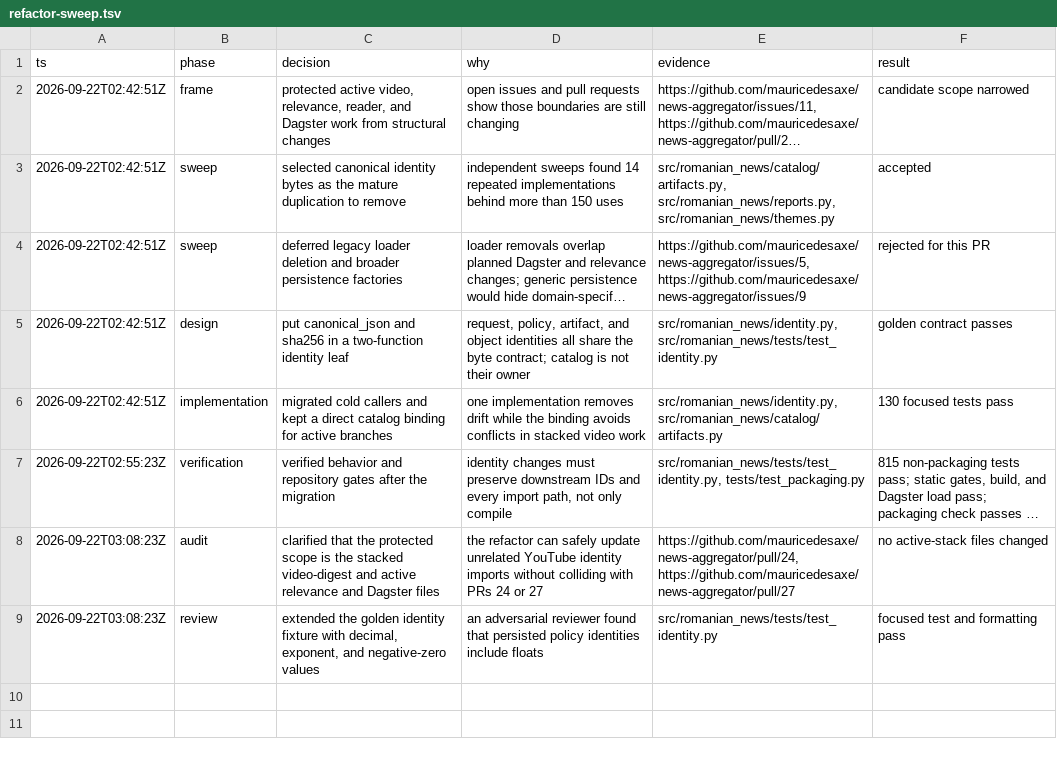
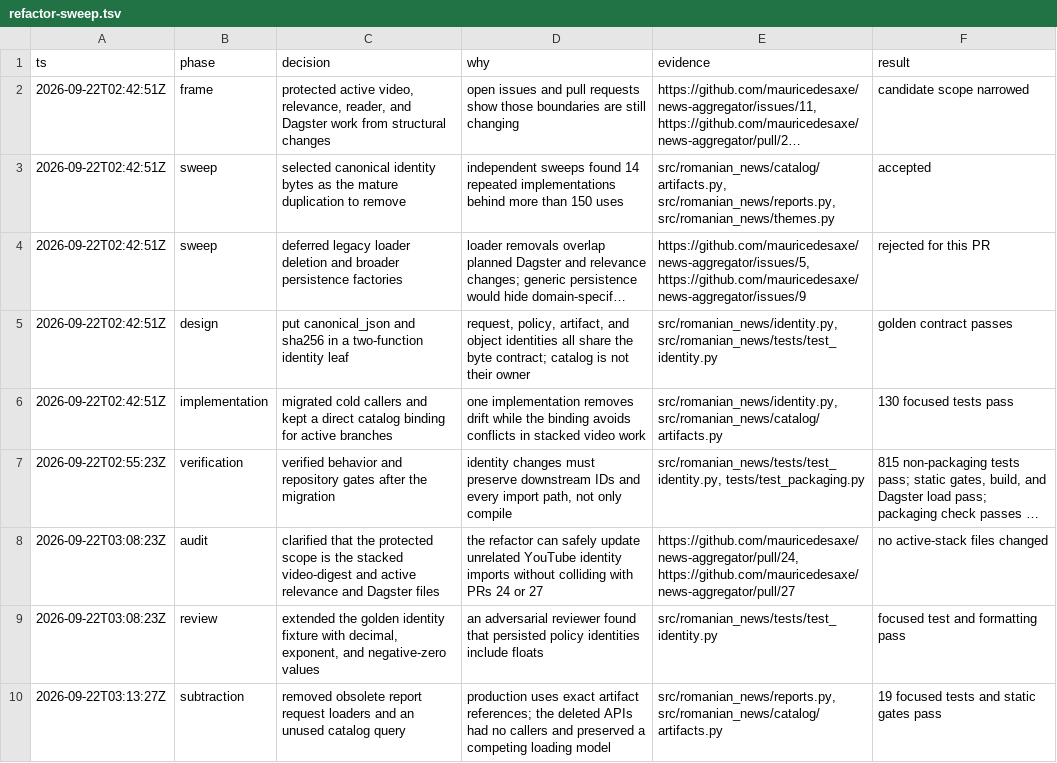
Before and after one commit to mauricedesaxe/news-aggregator, a TSV file: .audit/refactor-sweep.tsv, drawn as a sheet; long unchanged cells end in ….

```diff
--- a/.audit/refactor-sweep.tsv
+++ b/.audit/refactor-sweep.tsv
@@ -9 +9,2 @@ ts	phase	decision	why	evidence	result
 2026-09-22T03:08:23Z	review	extended the golden identity fixture with decimal, exponent, and negative-zero values	an adversarial reviewer found that persisted policy identities include floats	src/romanian_news/tests/test_identity.py	focused test and formatting pass
+2026-09-22T03:13:27Z	subtraction	removed obsolete report request loaders and an unused catalog query	production uses exact artifact references; the deleted APIs had no callers and preserved a competing loading model	src/romanian_news/reports.py, src/romanian_news/catalog/artifacts.py	19 focused tests and static gates pass
```
Also changed, not shown: 2 other files.
